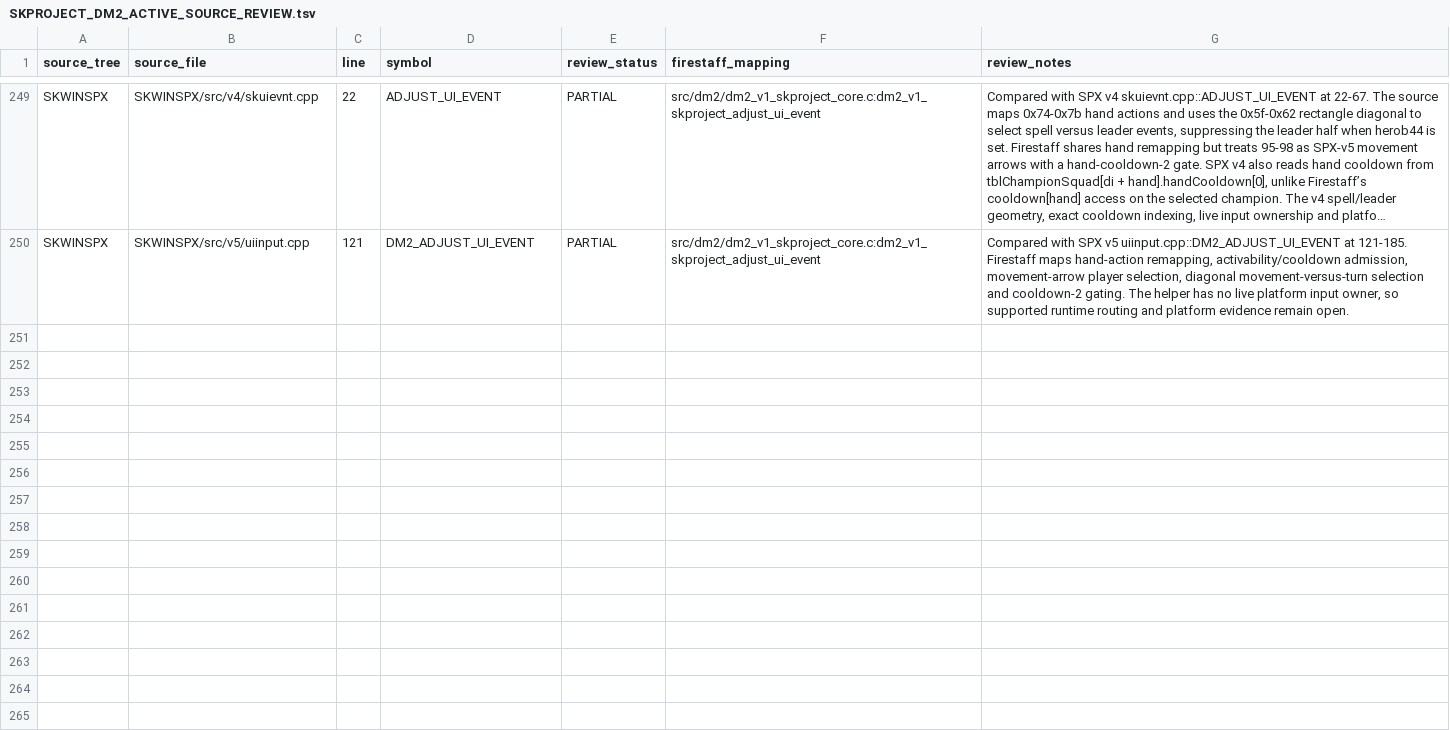
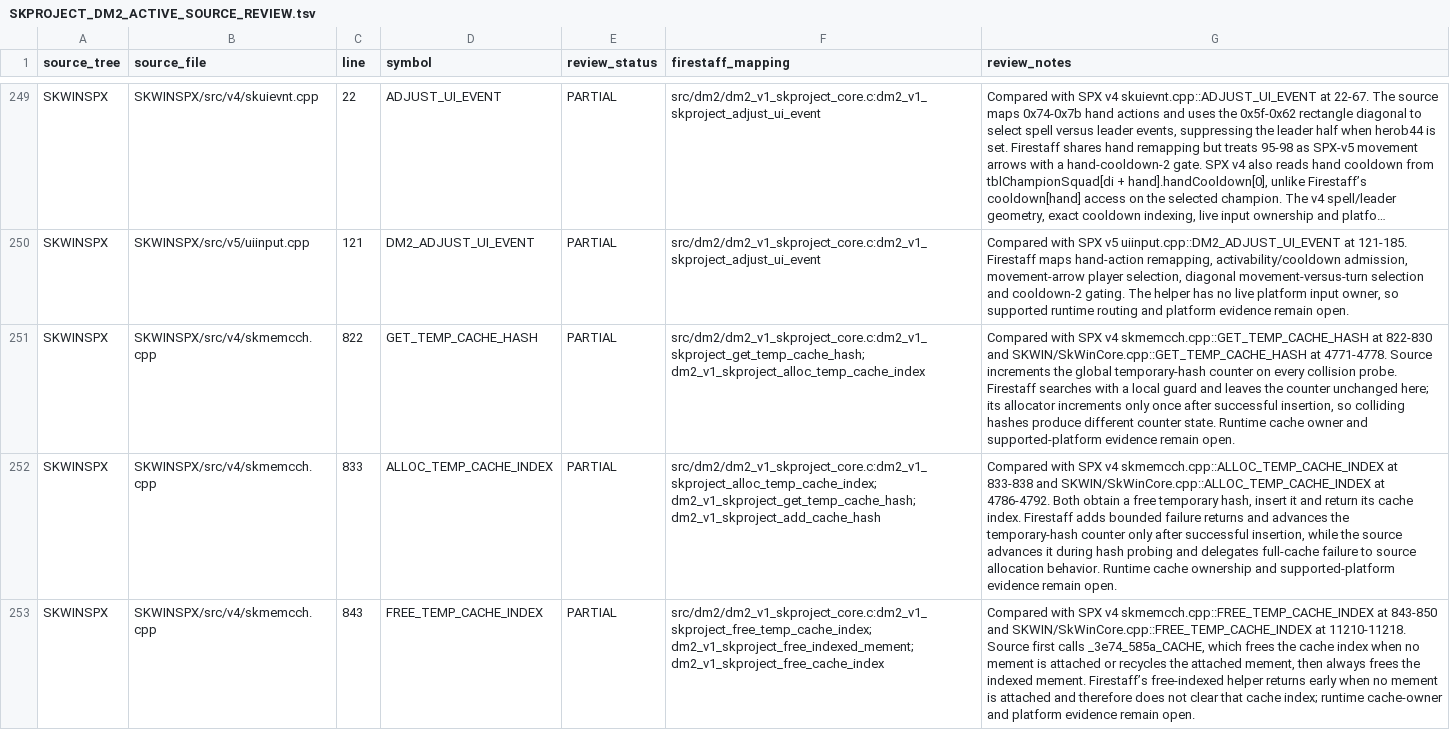
Before and after one commit to yeager/firestaff, a TSV file: docs/reference/audits/SKPROJECT_DM2_ACTIVE_SOURCE_REVIEW.tsv, drawn as a sheet; only a part is shown, gaps mark what is left out; long unchanged cells end in …; the diff names each change by its address in the sheet, - before the commit and + after, or states it on an @@ line.

Commit message:
Audit skproject temporary cache lifecycle

```diff
--- a/docs/reference/audits/SKPROJECT_DM2_ACTIVE_SOURCE_REVIEW.tsv
+++ b/docs/reference/audits/SKPROJECT_DM2_ACTIVE_SOURCE_REVIEW.tsv
+row 251: SKWINSPX | SKWINSPX/src/v4/skmemcch.cpp | 822 | GET_TEMP_CACHE_HASH | PARTIAL | src/dm2/dm2_v1_skproject_core.c:dm2_v1_skproject_get_temp_cache_hash; dm2_v1_skproject_alloc_temp_cache_index | Compared with SPX v4 skmemcch.cpp::GET_TEMP_CACHE_HASH at 822-830 and SKWIN/SkWinCore.cpp::GET_TEMP_CACHE_HASH at 4771-4778. Source increments the global temporary-hash counter on every collision probe. Firestaff searches with a local guard and leaves the counter unchanged here; its allocator increments only once after successful insertion, so colliding hashes produce different counter state. Runtime cache owner and supported-platform evidence remain open.
+row 252: SKWINSPX | SKWINSPX/src/v4/skmemcch.cpp | 833 | ALLOC_TEMP_CACHE_INDEX | PARTIAL | src/dm2/dm2_v1_skproject_core.c:dm2_v1_skproject_alloc_temp_cache_index; dm2_v1_skproject_get_temp_cache_hash; dm2_v1_skproject_add_cache_hash | Compared with SPX v4 skmemcch.cpp::ALLOC_TEMP_CACHE_INDEX at 833-838 and SKWIN/SkWinCore.cpp::ALLOC_TEMP_CACHE_INDEX at 4786-4792. Both obtain a free temporary hash, insert it and return its cache index. Firestaff adds bounded failure returns and advances the temporary-hash counter only after successful insertion, while the source advances it during hash probing and delegates full-cache failure to source allocation behavior. Runtime cache ownership and supported-platform evidence remain open.
+row 253: SKWINSPX | SKWINSPX/src/v4/skmemcch.cpp | 843 | FREE_TEMP_CACHE_INDEX | PARTIAL | src/dm2/dm2_v1_skproject_core.c:dm2_v1_skproject_free_temp_cache_index; dm2_v1_skproject_free_indexed_mement; dm2_v1_skproject_free_cache_index | Compared with SPX v4 skmemcch.cpp::FREE_TEMP_CACHE_INDEX at 843-850 and SKWIN/SkWinCore.cpp::FREE_TEMP_CACHE_INDEX at 11210-11218. Source first calls _3e74_585a_CACHE, which frees the cache index when no mement is attached or recycles the attached mement, then always frees the indexed mement. Firestaff’s free-indexed helper returns early when no mement is attached and therefore does not clear that cache index; runtime cache-owner and platform evidence remain open.
```
Also changed, not shown: docs/reference/audits/SKPROJECT_DM2_NAMED_SYMBOL_AUDIT.tsv, 2 other files.
